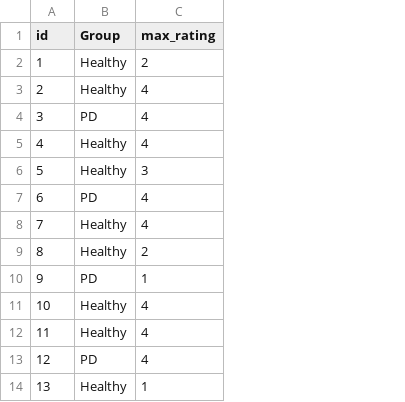
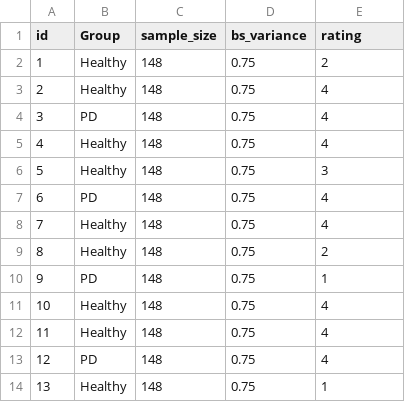
Before and after one commit to AustinRThompson/open-and-synthetic-data, a CSV file: Simulation/Scenario_B/Non_Hierarchical/summarized_dataset_nNA_bs0.75_summarized.csv, drawn as a sheet; only a part is shown; addresses are those after the commit; the diff names each change by its address in the sheet, - before the commit and + after, or states it on an @@ line.

Commit message:
Add simulation code

```diff
--- a/Simulation/Scenario_B/Non_Hierarchical/summarized_dataset_nNA_bs0.75_summarized.csv
+++ b/Simulation/Scenario_B/Non_Hierarchical/summarized_dataset_nNA_bs0.75_summarized.csv
+column C (sample_size), rows 2-14: all 148
+column D (bs_variance), rows 2-14: all 0.75
-E1: max_rating
+E1: rating
```
Also changed, not shown: Simulation/Scenario_A/Non_Hierarchical/summarized_dataset_n20_bs0.25_ws0.25_summarized.csv, Simulation/Scenario_A/Non_Hierarchical/summarized_dataset_n20_bs0.25_ws0.75_summarized.csv, 57 other files.
